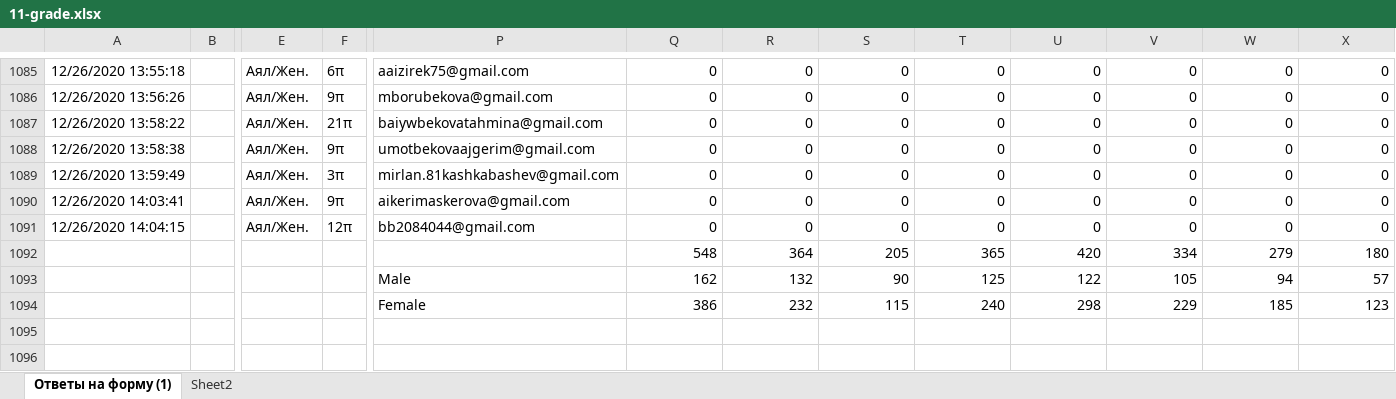
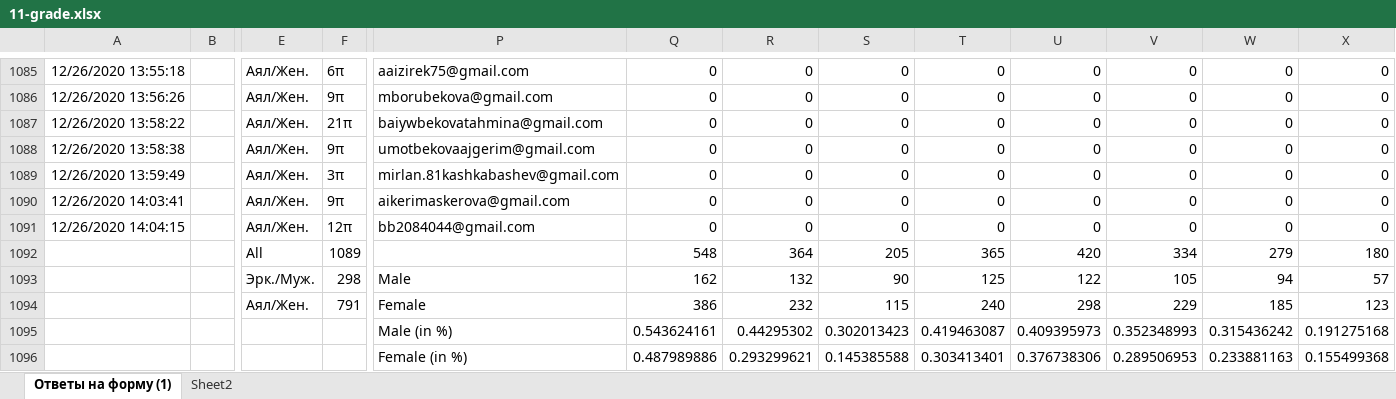
Before and after one commit to adiletmalikov/prob-project, an Excel workbook: data-2020/11-grade.xlsx, sheet Ответы на форму (1), drawn as a sheet; only a part is shown, gaps mark what is left out; values as stored, in another font and other column widths than the file's, no borders; rows hold the shown columns only; the diff names each change by its address in the sheet, - before the commit and + after, or states it on an @@ line.

```diff
--- a/data-2020/11-grade.xlsx (sheet Ответы на форму (1))
+++ b/data-2020/11-grade.xlsx (sheet Ответы на форму (1))
-E1092: (empty)
+E1092: All
-F1092: (empty)
+F1092: 1089
-E1093: (empty)
+E1093: Эрк./Муж.
-F1093: (empty)
+F1093: 298
-E1094: (empty)
+E1094: Аял/Жен.
-F1094: (empty)
+F1094: 791
+row 1095:  |  |  |  | Male (in %) | 0.543624161 | 0.44295302 | 0.302013423 | 0.419463087 | 0.409395973 | 0.352348993 | 0.315436242 | 0.191275168
+row 1096:  |  |  |  | Female (in %) | 0.487989886 | 0.293299621 | 0.145385588 | 0.303413401 | 0.376738306 | 0.289506953 | 0.233881163 | 0.155499368
```
Also changed, not shown: data-2020/10-grade.xlsx, data-2020/8-grade.xlsx, 1 other file.
